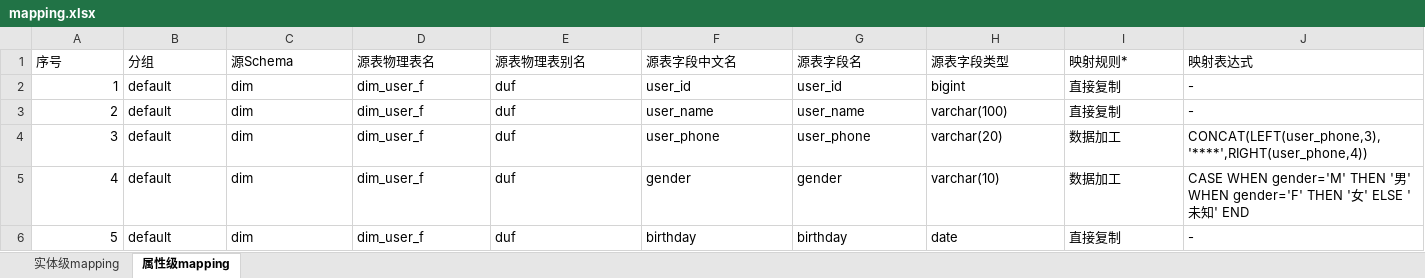
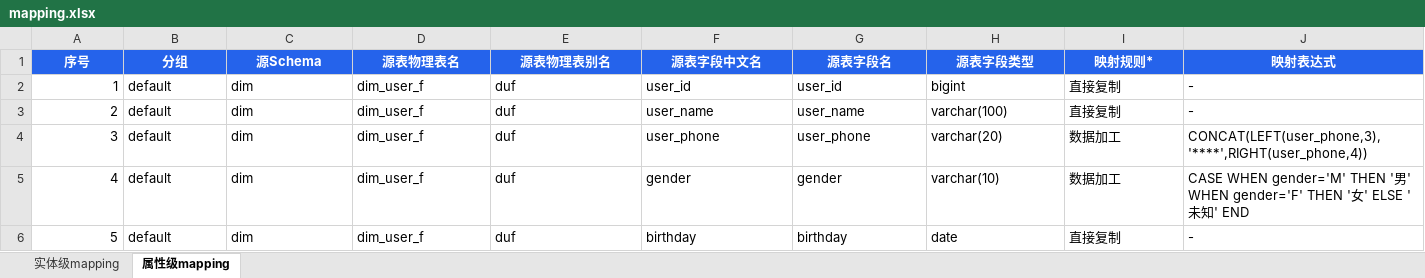
Before and after one commit to yb333/design-dev-agent, an Excel workbook: eval-suite/cases/005_dwb_user_center_f/mapping.xlsx, sheet 属性级mapping, drawn as a sheet; only a part is shown; values as stored, in another font and other column widths than the file's, no borders; the diff covers the shown part only; the diff names each change by its address in the sheet, - before the commit and + after, or states it on an @@ line.

Commit message:
fix: 案例表头严格按标准模板构建
重写 convert_old_mapping.py：以标准模板为骨架复制再填数据，
表头完全对齐（实体级13列+属性级15列，列名/顺序/星号一致）。

重新转换全部9个案例，验证表头与模板完全一致。

```diff
--- a/eval-suite/cases/005_dwb_user_center_f/mapping.xlsx (sheet 属性级mapping)
+++ b/eval-suite/cases/005_dwb_user_center_f/mapping.xlsx (sheet 属性级mapping)
@@ A1:J1 fill: none → #2563EB, bold: off → on, text colour: black → #FFFFFF, alignment: left → center @@
```
Also changed, not shown: 1 edited cell and cell formats elsewhere in this sheet, sheet 实体级mapping, eval-suite/cases/006_dwb_user_behavior_f/mapping.xlsx, eval-suite/cases/008_dwb_after_sale_center_f/mapping.xlsx, 7 other files.
